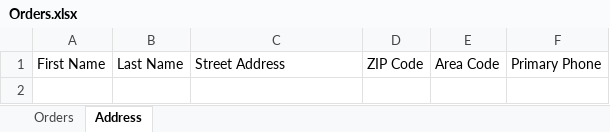
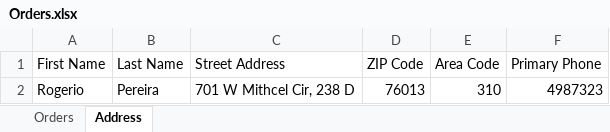
Before and after one commit to 1811-nov27-net/Rogerio-Pereira-Project2, an Excel workbook: OrderProcess/Orders.xlsx, sheet Address, drawn as a sheet; values as stored, in another font and other column widths than the file's, no borders; the diff names each change by its address in the sheet, - before the commit and + after, or states it on an @@ line.

```diff
--- a/OrderProcess/Orders.xlsx (sheet Address)
+++ b/OrderProcess/Orders.xlsx (sheet Address)
+row 2: Rogerio | Pereira | 701 W Mithcel Cir, 238 D | 76013 | 310 | 4987323
```
Also changed, not shown: 7 other files.
